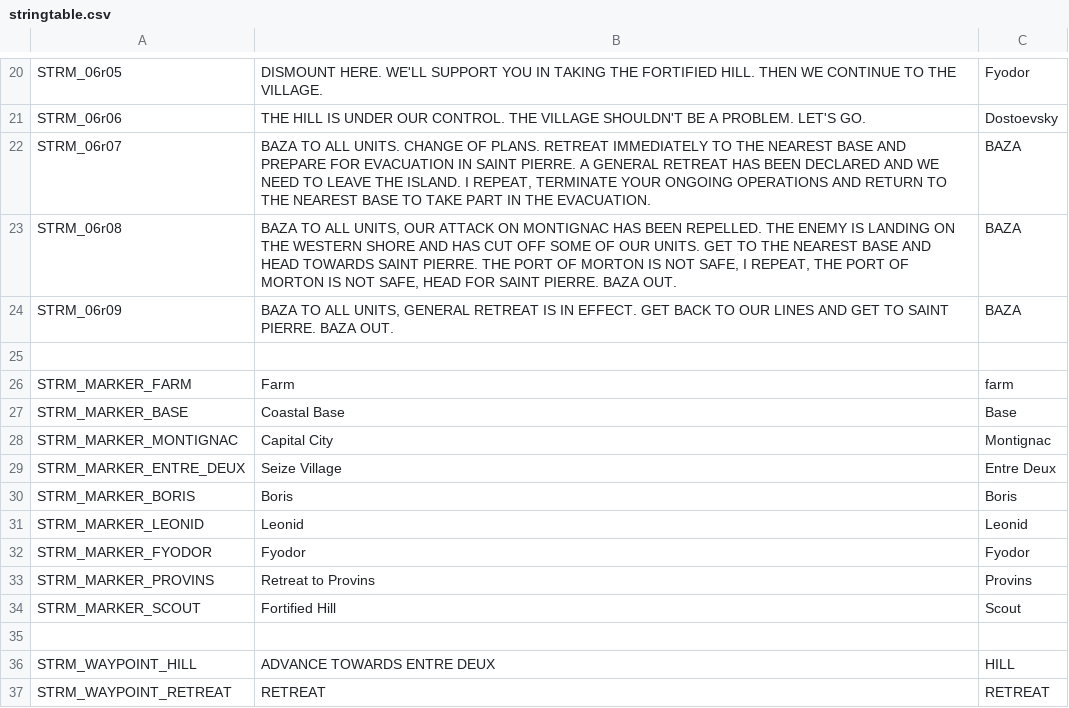
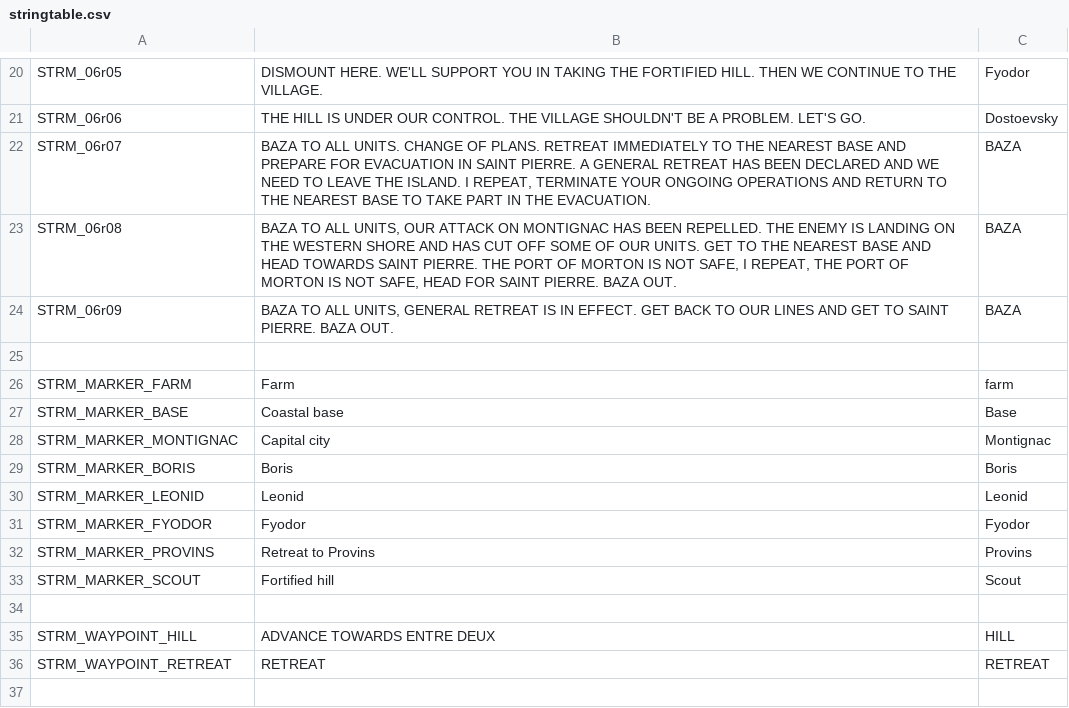
Before and after one commit to Kossyr/dawn, a CSV file: Missions/06Reversal.Eden/stringtable.csv, drawn as a sheet; only a part is shown, gaps mark what is left out.

Commit message:
Removed Camel Case from marker texts

```diff
--- a/Missions/06Reversal.Eden/stringtable.csv
+++ b/Missions/06Reversal.Eden/stringtable.csv
@@ -26,5 +26,4 @@ STRM_06r09,"BAZA TO ALL UNITS, GENERAL RETREAT IS IN EFFECT. GET BACK TO OUR LIN
 STRM_MARKER_FARM,"Farm",farm
-STRM_MARKER_BASE,"Coastal Base",Base
-STRM_MARKER_MONTIGNAC,"Capital City",Montignac
-STRM_MARKER_ENTRE_DEUX,"Seize Village",Entre Deux
+STRM_MARKER_BASE,"Coastal base",Base
+STRM_MARKER_MONTIGNAC,"Capital city",Montignac
 STRM_MARKER_BORIS,"Boris",Boris
@@ -33,3 +32,3 @@ STRM_MARKER_FYODOR,"Fyodor",Fyodor
 STRM_MARKER_PROVINS,"Retreat to Provins",Provins
-STRM_MARKER_SCOUT,"Fortified Hill",Scout
+STRM_MARKER_SCOUT,"Fortified hill",Scout
 
```
Also changed, not shown: Missions/00Uprising.Eden/stringtable.csv, Missions/12Respite.Cain/stringtable.csv, 45 other files.
